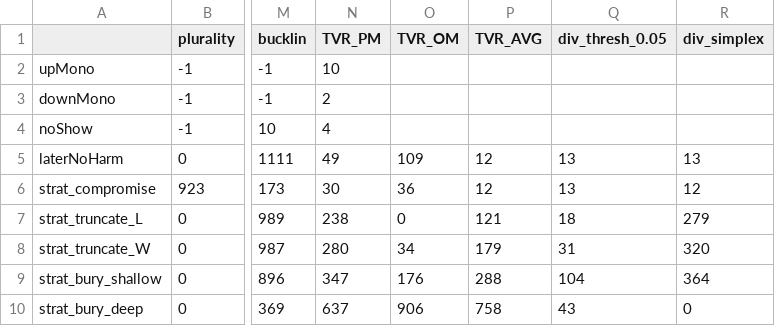
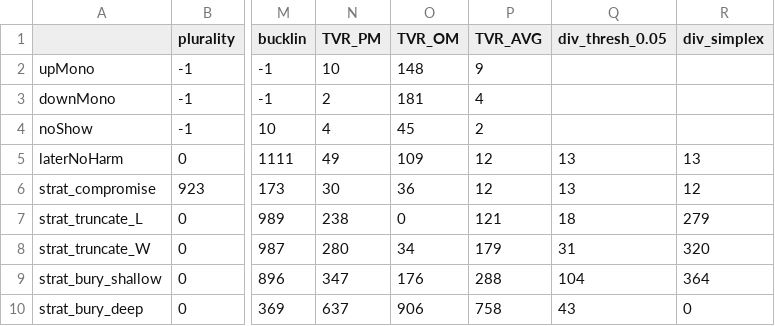
Before and after one commit to ivolic/condorcet_analysis, a CSV file: Jones_code/Results/scotland_anomaly_counts.csv, drawn as a sheet; only a part is shown, gaps mark what is left out; the diff names each change by its address in the sheet, - before the commit and + after, or states it on an @@ line.

Commit message:
Update scotland_anomaly_counts.csv

```diff
--- a/Jones_code/Results/scotland_anomaly_counts.csv
+++ b/Jones_code/Results/scotland_anomaly_counts.csv
-O2 (TVR_OM): (empty)
+O2 (TVR_OM): 148
-P2 (TVR_AVG): (empty)
+P2 (TVR_AVG): 9
-O3 (TVR_OM): (empty)
+O3 (TVR_OM): 181
-P3 (TVR_AVG): (empty)
+P3 (TVR_AVG): 4
-O4 (TVR_OM): (empty)
+O4 (TVR_OM): 45
-P4 (TVR_AVG): (empty)
+P4 (TVR_AVG): 2
```
